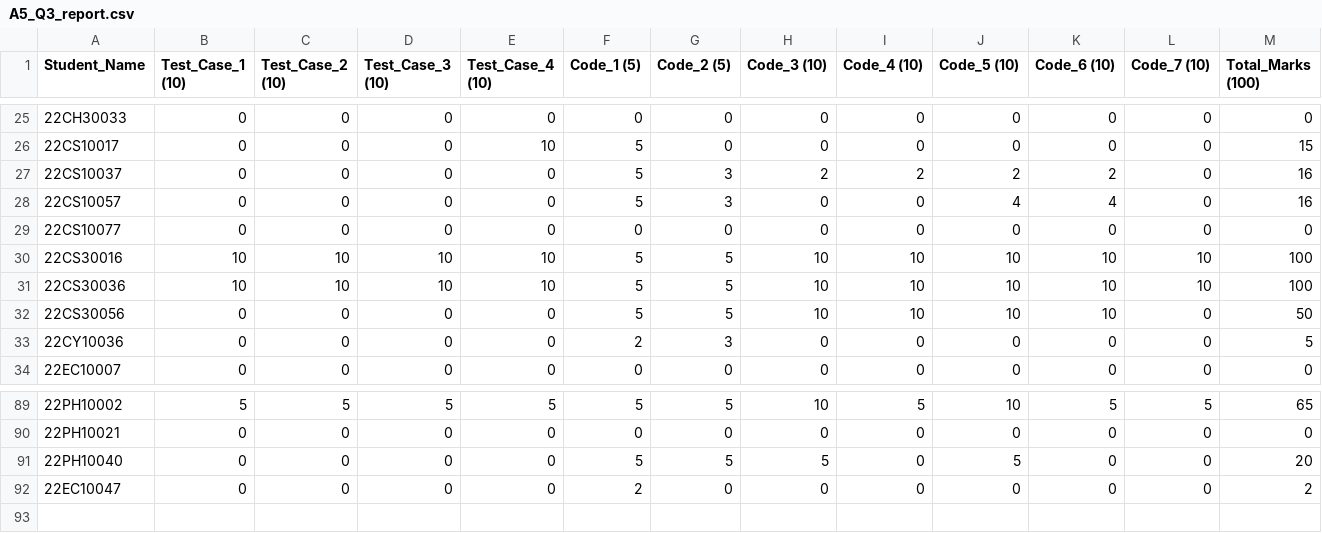
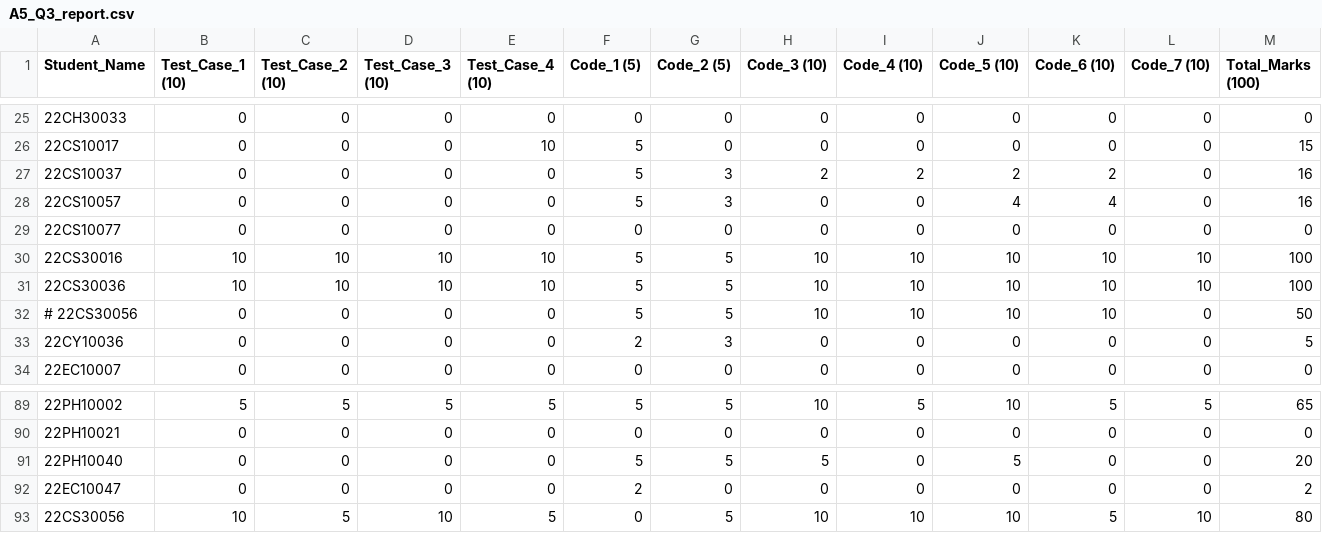
Before and after one commit to nishkalprakash/pds_assignment_checker, a CSV file: Assignments/A5/Q3/A5_Q3_report.csv, drawn as a sheet; only a part is shown, gaps mark what is left out; rows hold the shown columns only; the diff names each change by its address in the sheet, - before the commit and + after, or states it on an @@ line.

```diff
--- a/Assignments/A5/Q3/A5_Q3_report.csv
+++ b/Assignments/A5/Q3/A5_Q3_report.csv
-A32 (Student_Name): 22CS30056
+A32 (Student_Name): # 22CS30056
+row 93: 22CS30056 | 10 | 5 | 10 | 5 | 0 | 5 | 10 | 10 | 10 | 5 | 10 | 80
```
Also changed, not shown: 3 other files.
